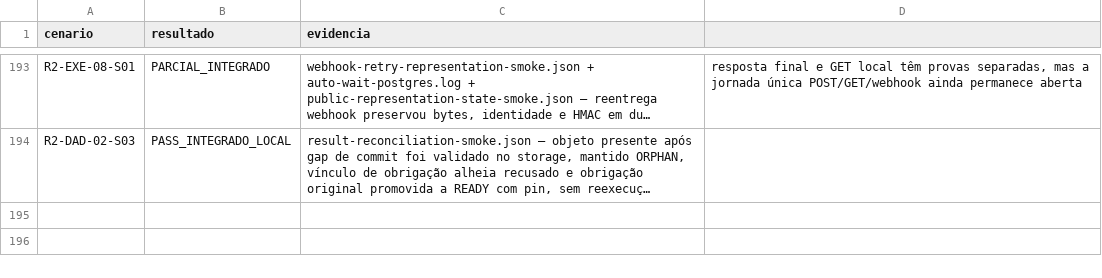
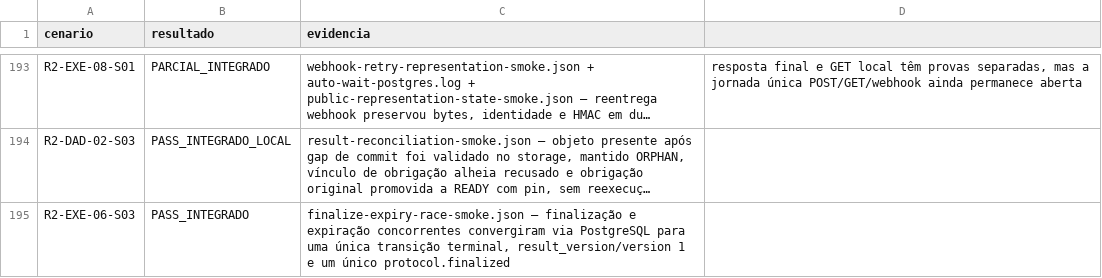
Before and after one commit to leandroclf/ai-hub, a CSV file: docs/reviews/2026-09-09-r4/implementation/SCENARIO_RESULTS.csv, drawn as a sheet; only a part is shown, gaps mark what is left out; long unchanged cells end in …; the diff names each change by its address in the sheet, - before the commit and + after, or states it on an @@ line.

Commit message:
test(execucao): qualifica disputa terminal de prazo
Contexto: exercita finalização e expiração concorrentes usando a mesma versão esperada em PostgreSQL.\n\nImpacto: apenas uma transição terminal, uma versão final e um fato protocol.finalized são persistidos; o ensaio mantém aberto o caso de commit lento no limite exato.

```diff
--- a/docs/reviews/2026-09-09-r4/implementation/SCENARIO_RESULTS.csv
+++ b/docs/reviews/2026-09-09-r4/implementation/SCENARIO_RESULTS.csv
+row 195: R2-EXE-06-S03 | PASS_INTEGRADO | finalize-expiry-race-smoke.json — finalização e expiração concorrentes convergiram via PostgreSQL para uma única transição terminal, result_version/version 1 e um único protocol.finalized
```
Also changed, not shown: docs/reviews/2026-09-09-r4/implementation/RESULT-MATRIX-732-CENARIOS.csv, 5 other files.
